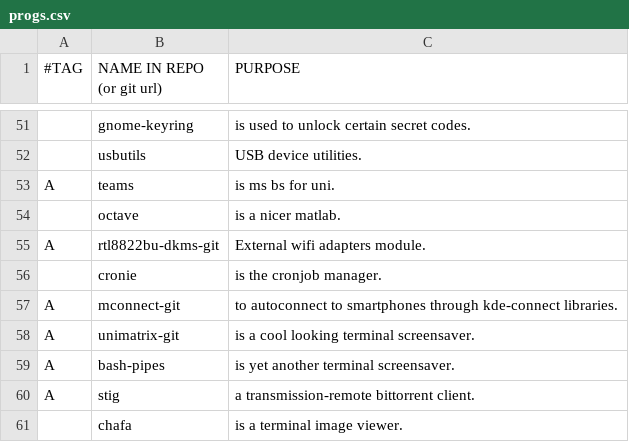
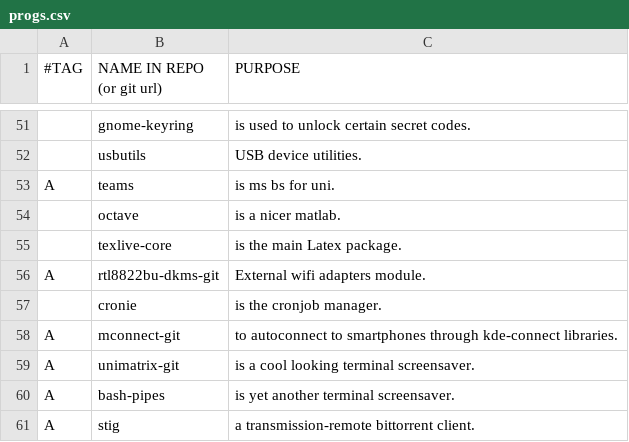
Before and after one commit to BachoSeven/AARGH, a CSV file: progs.csv, drawn as a sheet; only a part is shown, gaps mark what is left out; the shorter side is filled out with more unchanged rows; the diff names each change by its address in the sheet, - before the commit and + after, or states it on an @@ line.

Commit message:
Add back `latex`.

```diff
--- a/progs.csv
+++ b/progs.csv
+row 55:  | texlive-core | is the main Latex package.
```
